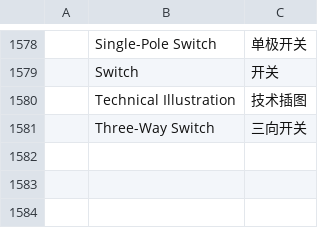
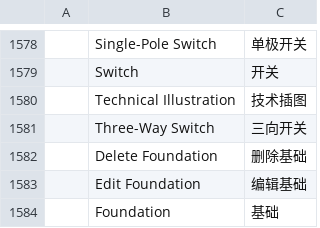
Before and after one commit to andydhamm/cadcraft-arch3d, a TSV file: crates/ui-egui/src/i18n/zh.tsv, drawn as a sheet; only a part is shown, gaps mark what is left out; the diff names each change by its address in the sheet, - before the commit and + after, or states it on an @@ line.

Commit message:
p16-foundation-stem: round 2 (claude-sonnet-b)

```diff
--- a/crates/ui-egui/src/i18n/zh.tsv
+++ b/crates/ui-egui/src/i18n/zh.tsv
+row 1582:  | Delete Foundation | 删除基础
+row 1583:  | Edit Foundation | 编辑基础
+row 1584:  | Foundation | 基础
```
Also changed, not shown: 2 other files.
